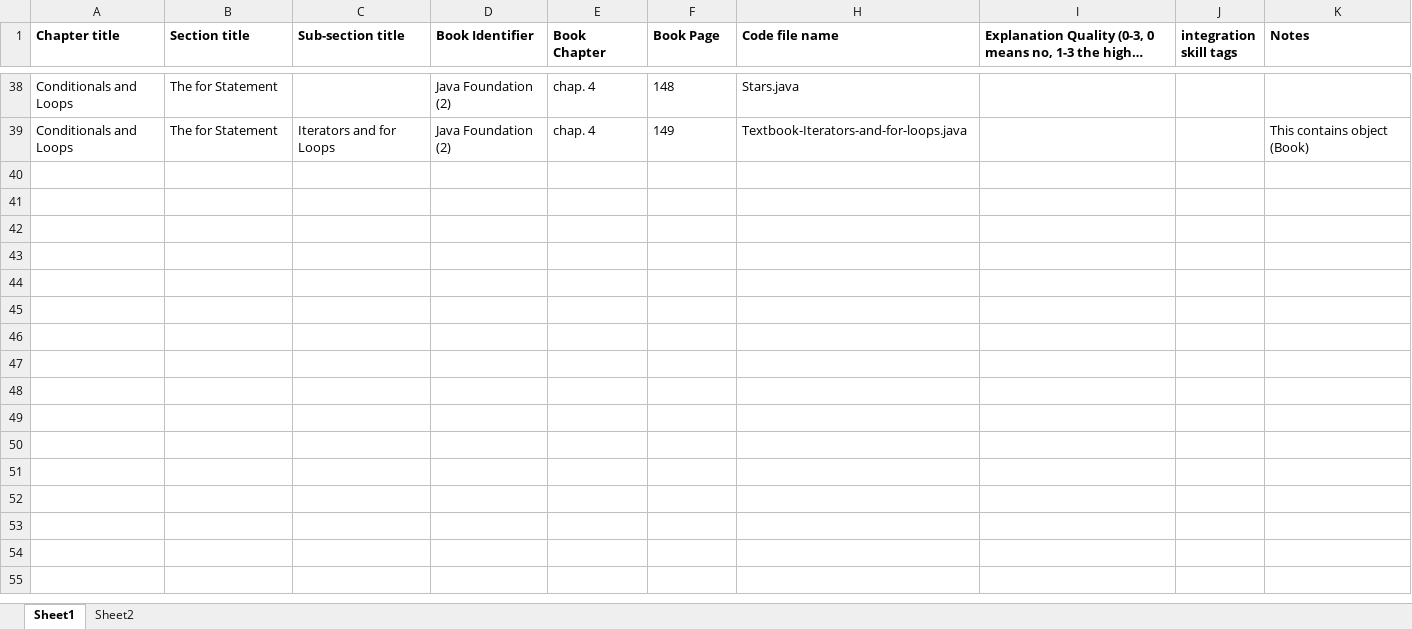
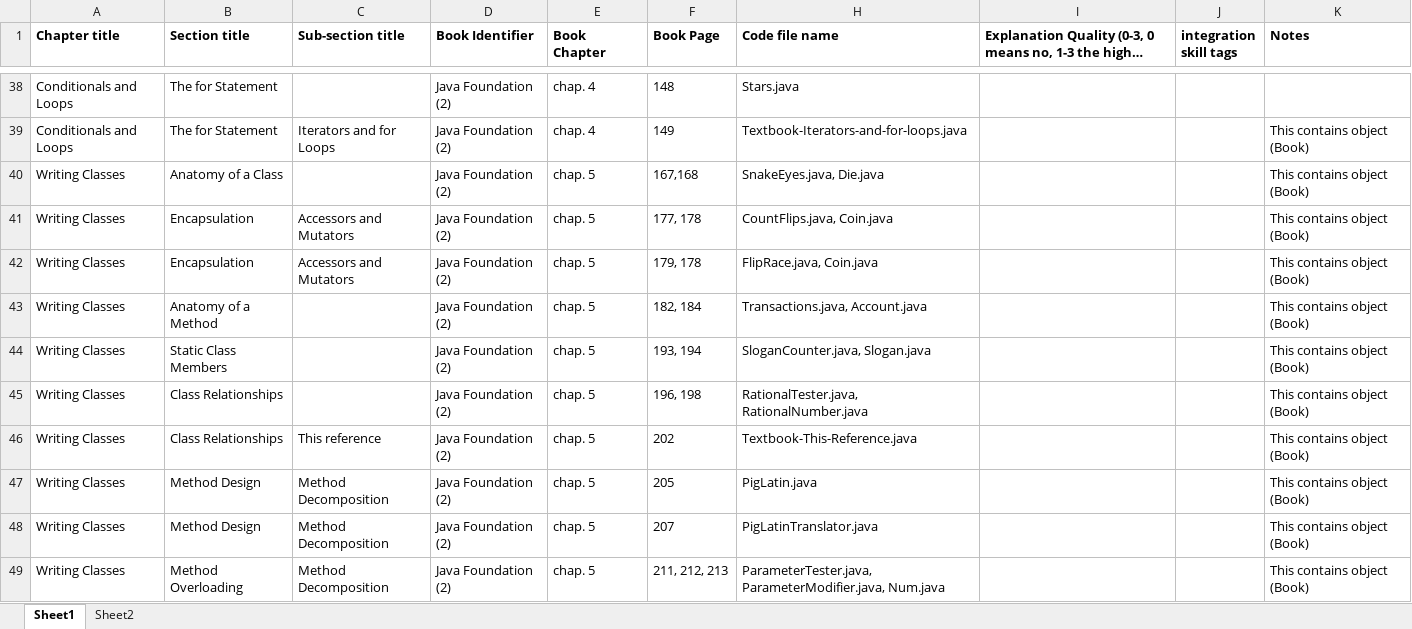
Before and after one commit to HungChau/Java-Textbooks, an Excel workbook: Java-Foundation/Java Content Pool.xlsx, sheet Sheet1, drawn as a sheet; only a part is shown, gaps mark what is left out; long unchanged cells end in …; values as stored, in another font and other column widths than the file's, no borders; the diff names each change by its address in the sheet, - before the commit and + after, or states it on an @@ line.

Commit message:
chapter 5

```diff
--- a/Java-Foundation/Java Content Pool.xlsx (sheet Sheet1)
+++ b/Java-Foundation/Java Content Pool.xlsx (sheet Sheet1)
+row 40: Writing Classes | Anatomy of a Class |  | Java Foundation (2) | chap. 5 | 167,168 | SnakeEyes.java, Die.java |  |  | This contains object (Book)
+row 41: Writing Classes | Encapsulation | Accessors and Mutators | Java Foundation (2) | chap. 5 | 177, 178 | CountFlips.java, Coin.java |  |  | This contains object (Book)
+row 42: Writing Classes | Encapsulation | Accessors and Mutators | Java Foundation (2) | chap. 5 | 179, 178 | FlipRace.java, Coin.java |  |  | This contains object (Book)
+row 43: Writing Classes | Anatomy of a Method |  | Java Foundation (2) | chap. 5 | 182, 184 | Transactions.java, Account.java |  |  | This contains object (Book)
+row 44: Writing Classes | Static Class Members |  | Java Foundation (2) | chap. 5 | 193, 194 | SloganCounter.java, Slogan.java |  |  | This contains object (Book)
+row 45: Writing Classes | Class Relationships |  | Java Foundation (2) | chap. 5 | 196, 198 | RationalTester.java, RationalNumber.java |  |  | This contains object (Book)
+row 46: Writing Classes | Class Relationships | This reference | Java Foundation (2) | chap. 5 | 202 | Textbook-This-Reference.java |  |  | This contains object (Book)
+row 47: Writing Classes | Method Design | Method Decomposition | Java Foundation (2) | chap. 5 | 205 | PigLatin.java |  |  | This contains object (Book)
+row 48: Writing Classes | Method Design | Method Decomposition | Java Foundation (2) | chap. 5 | 207 | PigLatinTranslator.java |  |  | This contains object (Book)
+row 49: Writing Classes | Method Overloading | Method Decomposition | Java Foundation (2) | chap. 5 | 211, 212, 213 | ParameterTester.java, ParameterModifier.java, Num.java |  |  | This contains object (Book)
```
Also changed, not shown: 34 other files.
